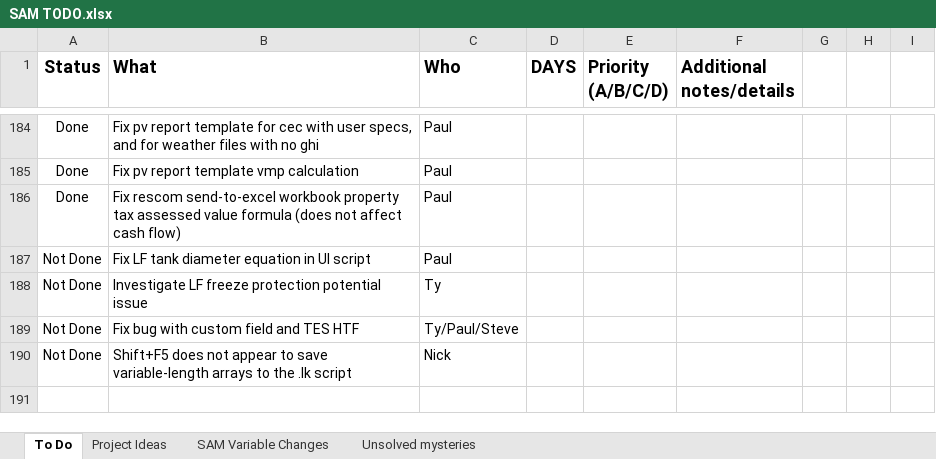
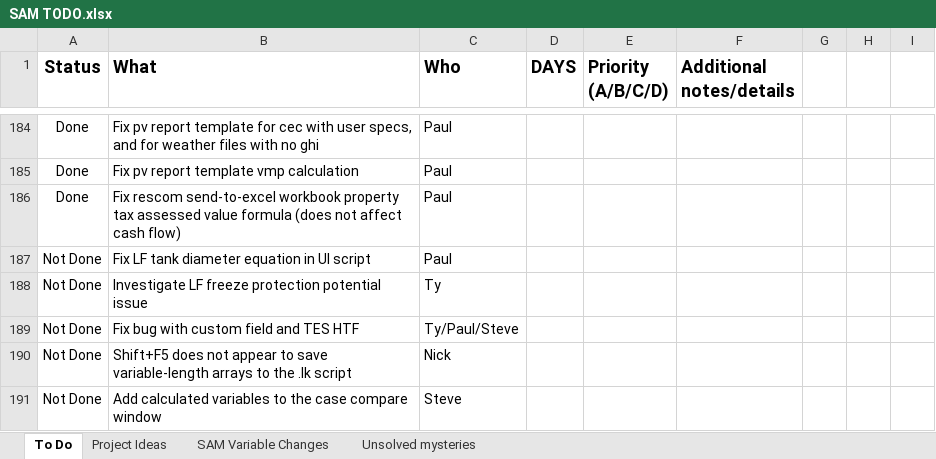
Before and after one commit to NREL/SAM, an Excel workbook: SAM TODO.xlsx, sheet To Do, drawn as a sheet; only a part is shown, gaps mark what is left out; values as stored, in another font and other column widths than the file's, no borders; conditional formats not drawn; the diff names each change by its address in the sheet, - before the commit and + after, or states it on an @@ line.

Commit message:
Updated to do list

```diff
--- a/SAM TODO.xlsx (sheet To Do)
+++ b/SAM TODO.xlsx (sheet To Do)
+row 191: Not Done | Add calculated variables to the case compare window | Steve
```
